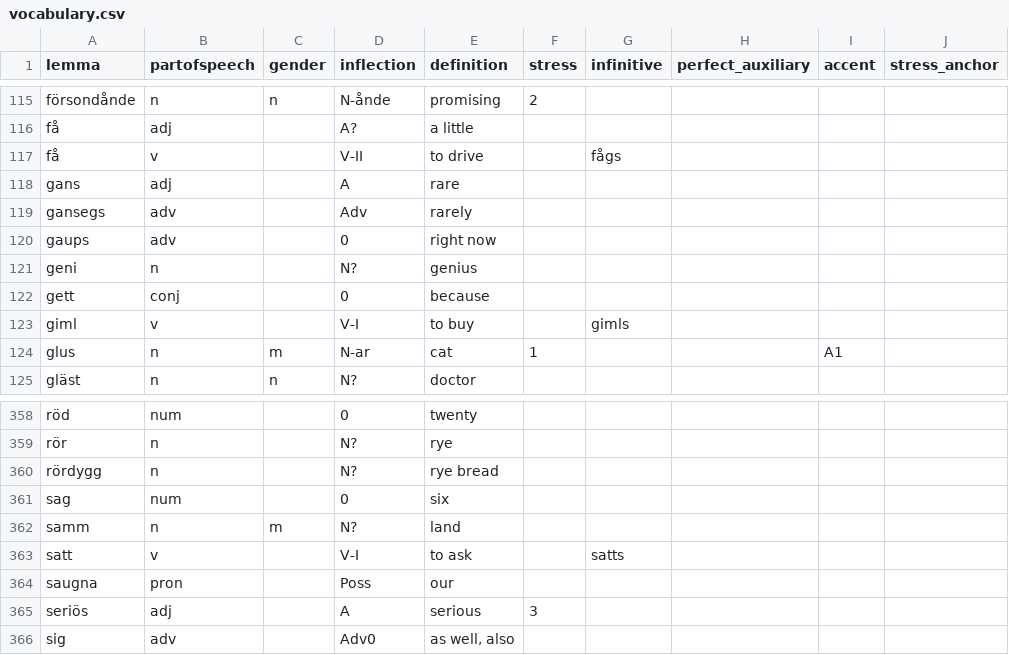
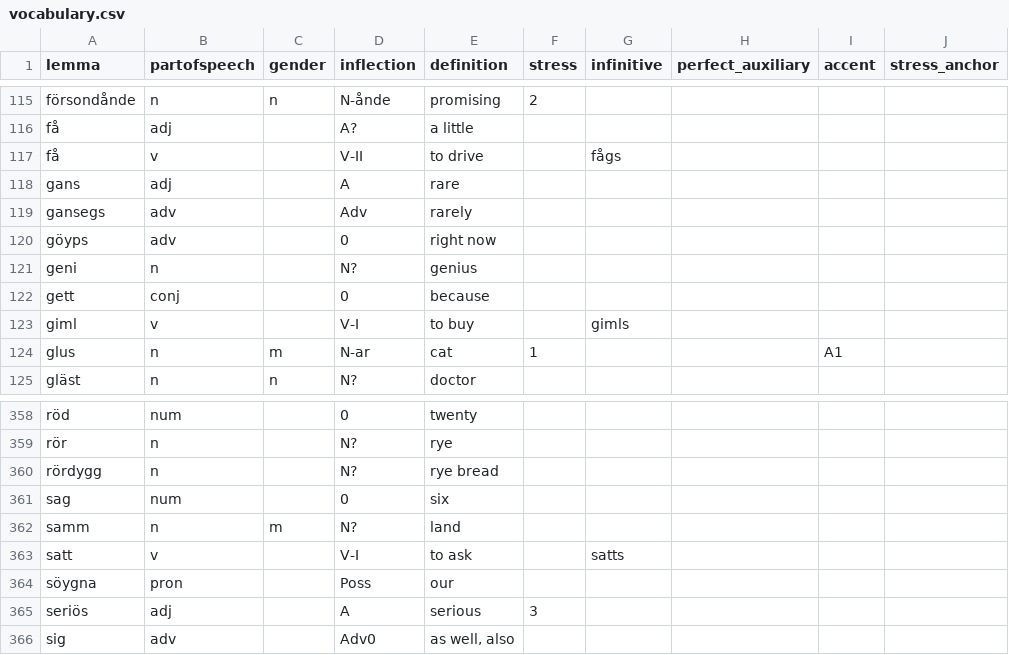
Before and after one commit to roelchristian/niklorsk, a CSV file: vocabulary/vocabulary.csv, drawn as a sheet; only a part is shown, gaps mark what is left out; the diff covers the shown part only.

```diff
--- a/vocabulary/vocabulary.csv
+++ b/vocabulary/vocabulary.csv
@@ -119,3 +119,3 @@ gans;adj;;A;rare;;;;;
 gansegs;adv;;Adv;rarely;;;;;
-gaups;adv;;0;right now;;;;;
+göyps;adv;;0;right now;;;;;
 geni;n;;N?;genius;;;;;
@@ -363,3 +363,3 @@ samm;n;m;N?;land;;;;;
 satt;v;;V-I;to ask;;satts;;;
-saugna;pron;;Poss;our;;;;;
+söygna;pron;;Poss;our;;;;;
 seriös;adj;;A;serious;3;;;;
```
Also changed, not shown: 15 edited cells elsewhere in this file, 13 other files.
